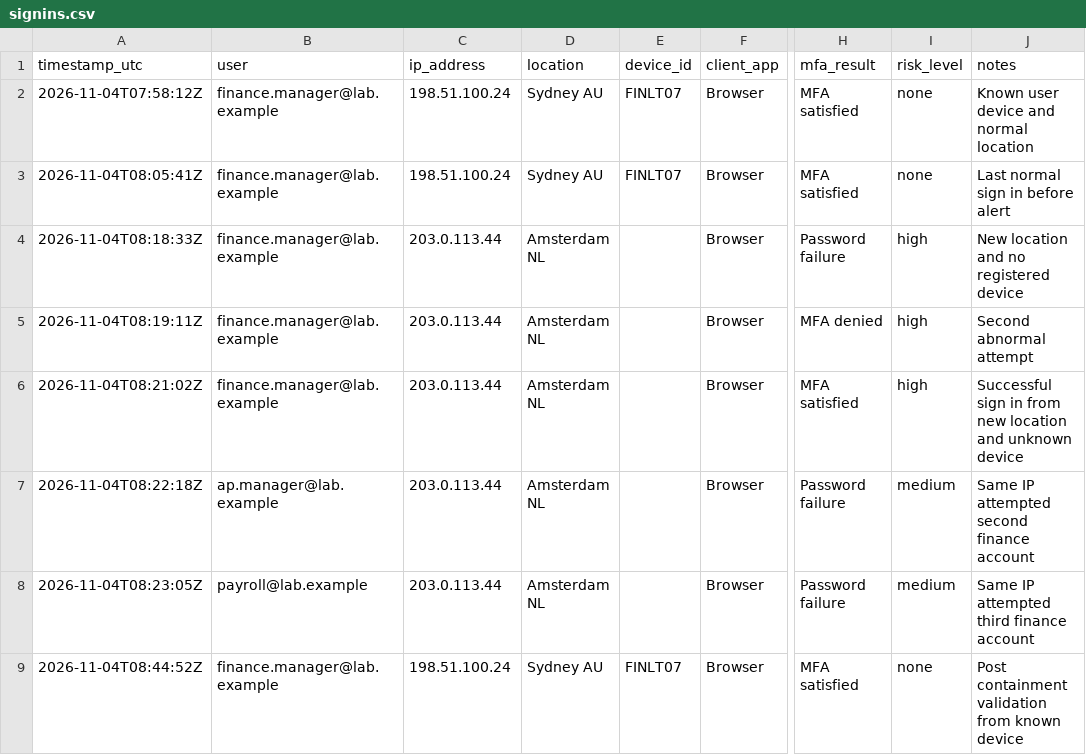
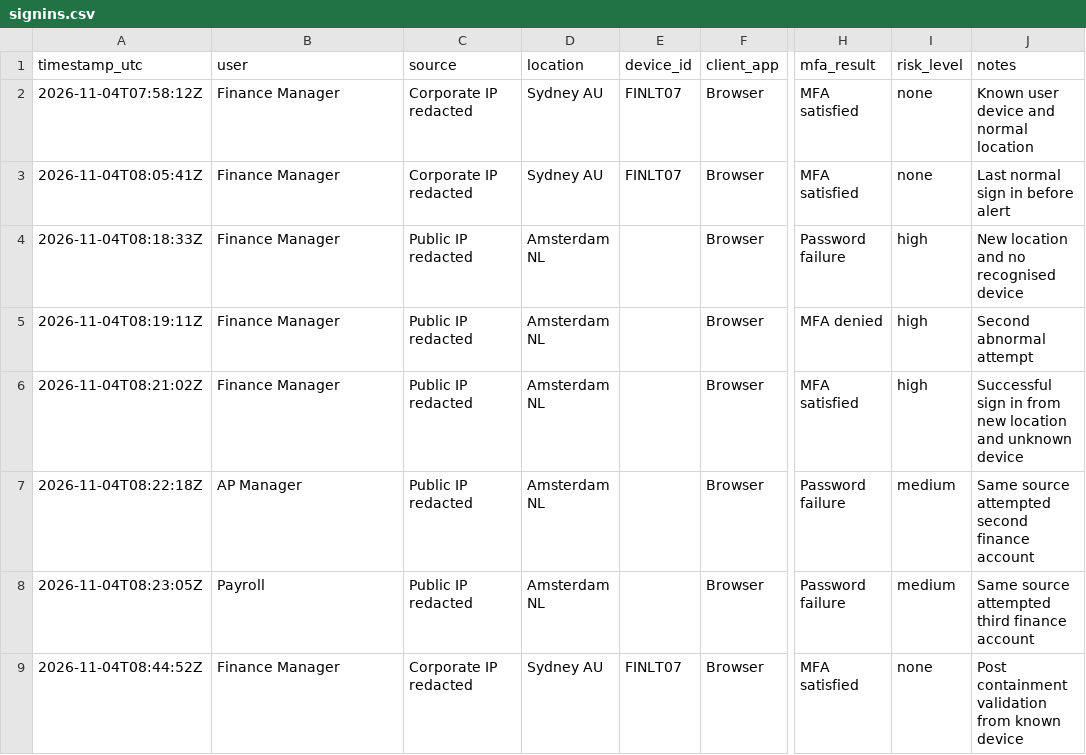
Before and after one commit to JithinPatrick05/Security-Operations-labs, a CSV file: 09CloudAccountCompromiseInvestigation/evidence/signins.csv, drawn as a sheet; only a part is shown, gaps mark what is left out; the diff names each change by its address in the sheet, - before the commit and + after, or states it on an @@ line.

Commit message:
Sanitise identity evidence

```diff
--- a/09CloudAccountCompromiseInvestigation/evidence/signins.csv
+++ b/09CloudAccountCompromiseInvestigation/evidence/signins.csv
-C1: ip_address
+C1: source
-B2:B6 (user): finance.manager@lab.example
+B2:B6 (user): Finance Manager
-C2:C3 (source): 198.51.100.24
+C2:C3 (source): Corporate IP redacted
-C4:C8 (source): 203.0.113.44
+C4:C8 (source): Public IP redacted
-J4 (notes): New location and no registered device
+J4 (notes): New location and no recognised device
-B7 (user): ap.manager@lab.example
+B7 (user): AP Manager
-J7 (notes): Same IP attempted second finance account
+J7 (notes): Same source attempted second finance account
-B8 (user): payroll@lab.example
+B8 (user): Payroll
-J8 (notes): Same IP attempted third finance account
+J8 (notes): Same source attempted third finance account
-B9 (user): finance.manager@lab.example
+B9 (user): Finance Manager
-C9 (source): 198.51.100.24
+C9 (source): Corporate IP redacted
```
